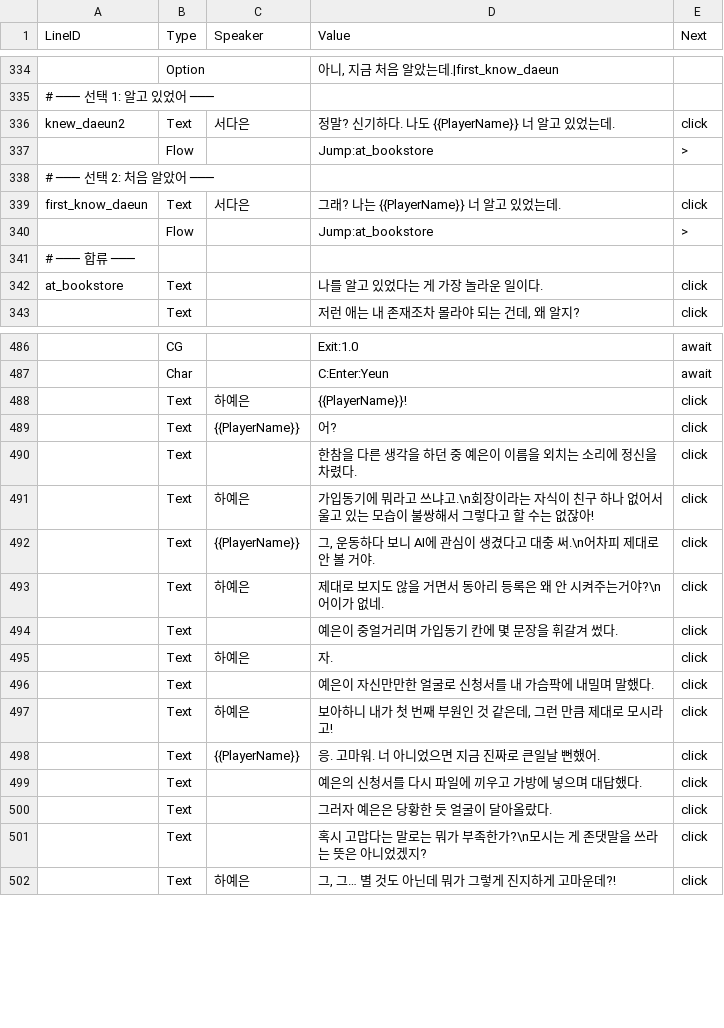
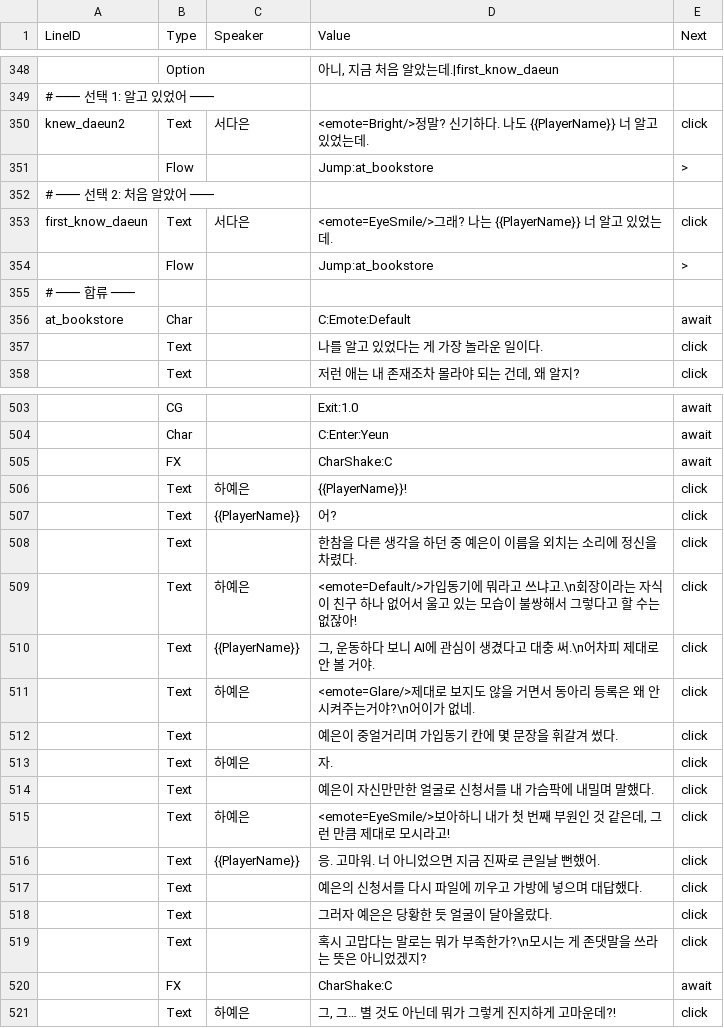
Before and after one commit to trackbound/LoveAlgorithm, a CSV file: LoveAlgo-unity/Assets/Resources/Story/Prologue.csv, drawn as a sheet; only a part is shown, gaps mark what is left out; addresses are those after the commit; the diff covers the shown part only; the diff names each change by its address in the sheet, - before the commit and + after, or states it on an @@ line.

```diff
--- a/LoveAlgo-unity/Assets/Resources/Story/Prologue.csv
+++ b/LoveAlgo-unity/Assets/Resources/Story/Prologue.csv
-D350 (Value): 정말? 신…
+D350 (Value): <emote=Bright/>정말? 신…
-D353 (Value): 그래? 나는 {{PlayerName}} 너 알고 있었는데.
+D353 (Value): <emote=EyeSmile/>그래? 나는 {{PlayerName}} 너 알고 있었는데.
+row 356: at_bookstore | Char |  | C:Emote:Default | await
-A357 (LineID): at_bookstore
+A357 (LineID): (empty)
+row 505:  | FX |  | CharShake:C | await
-D509 (Value): 가입동기…
+D509 (Value): <emote=Default/>가입동기…
-D511 (Value): 제대로…
+D511 (Value): <emote=Glare/>제대로…
-D515 (Value): 보아하니…
+D515 (Value): <emote=EyeSmile/>보아하니…
+row 520:  | FX |  | CharShake:C | await
```
Also changed, not shown: 19 added rows, 1 moved row and 93 edited cells elsewhere in this file, 29 other files.
